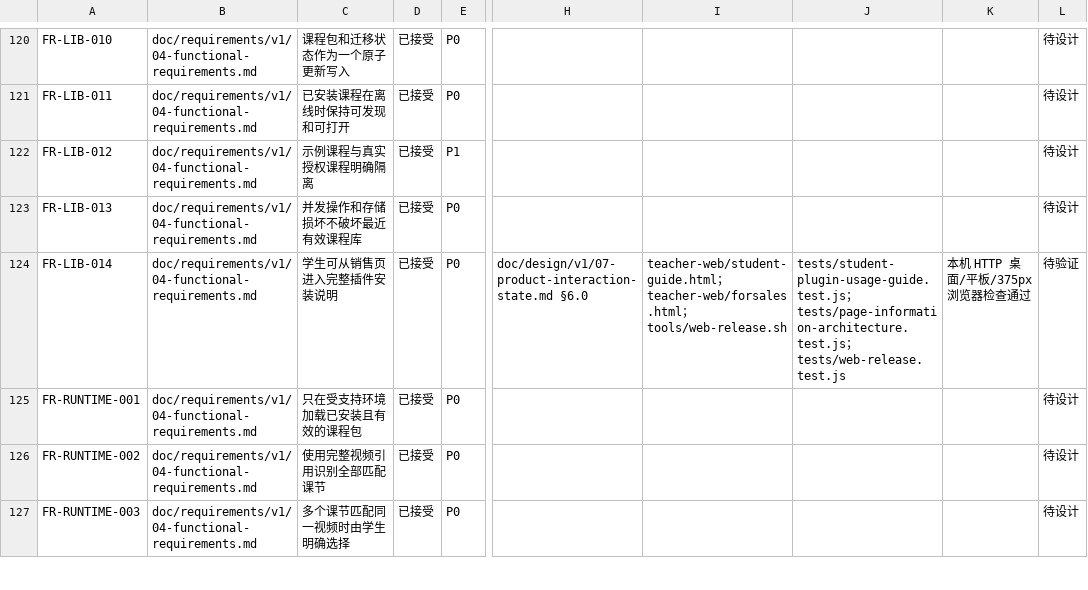
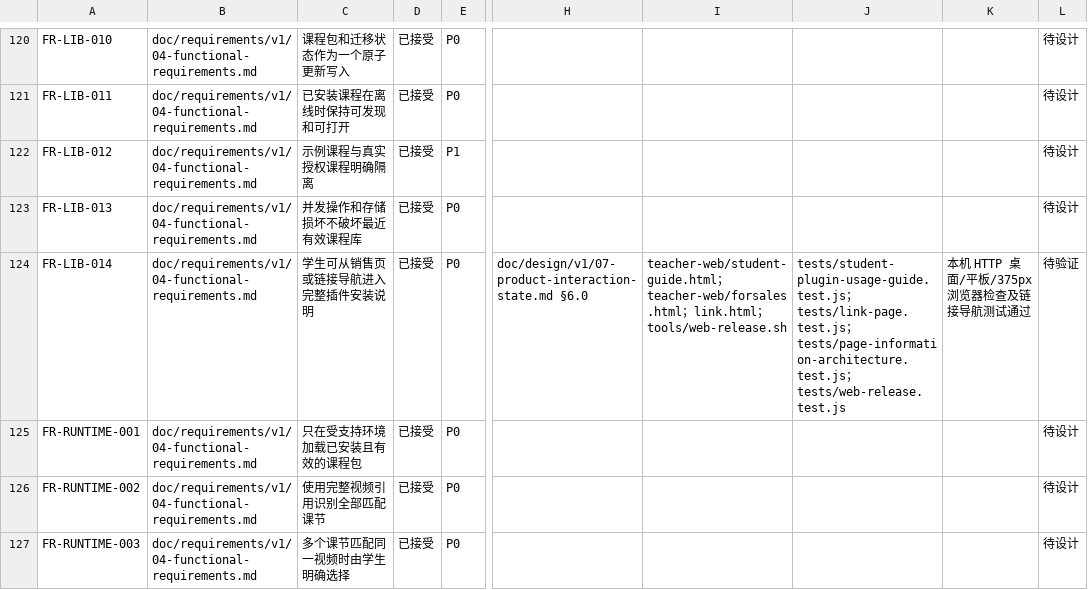
Before and after one commit to xiaobaiworld/lessonpilot, a TSV file: doc/traceability/v1-requirements.tsv, drawn as a sheet; only a part is shown, gaps mark what is left out; the diff names each change by its address in the sheet, - before the commit and + after, or states it on an @@ line.

```diff
--- a/doc/traceability/v1-requirements.tsv
+++ b/doc/traceability/v1-requirements.tsv
-C124: 学生可从销售页进入完整插件安装说明
+C124: 学生可从销售页或链接导航进入完整插件安装说明
-I124: …teacher-web/forsales.html；tools/web-release.sh
+I124: …teacher-web/forsales.html；link.html；tools/web-release.sh
-J124: tests/student-plugin-usage-guide.test.js；tests/page-information-architecture.test.js；…
+J124: tests/student-plugin-usage-guide.test.js；tests/link-page.test.js；tests/page-information-architecture.test.js；…
-K124: 本机 HTTP 桌面/平板/375px 浏览器检查通过
+K124: 本机 HTTP 桌面/平板/375px 浏览器检查及链接导航测试通过
```
Also changed, not shown: 9 other files.
